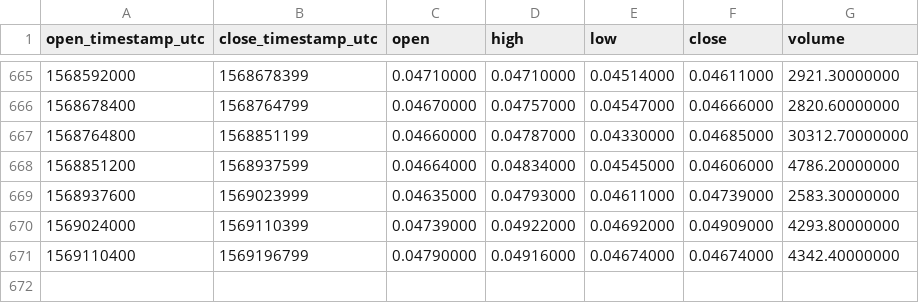
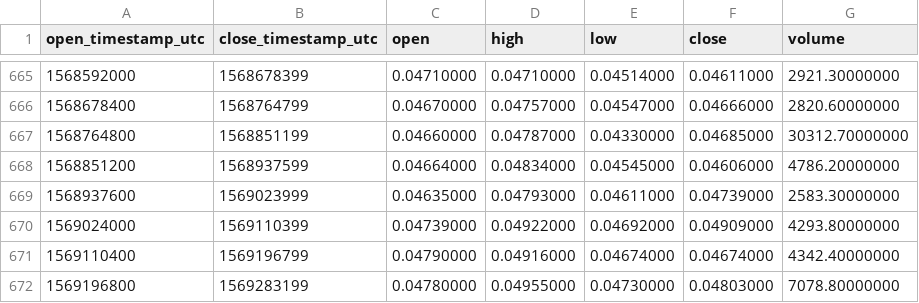
Before and after one commit to cryptobigbro/binance-LSKBNB, a CSV file: binance-LSKBNB-1d.csv, drawn as a sheet; only a part is shown, gaps mark what is left out; the diff names each change by its address in the sheet, - before the commit and + after, or states it on an @@ line.

Commit message:
Update OHLCV data.

```diff
--- a/binance-LSKBNB-1d.csv
+++ b/binance-LSKBNB-1d.csv
+row 672: 1569196800 | 1569283199 | 0.04780000 | 0.04955000 | 0.04730000 | 0.04803000 | 7078.80000000
```
Also changed, not shown: 1 other file.
